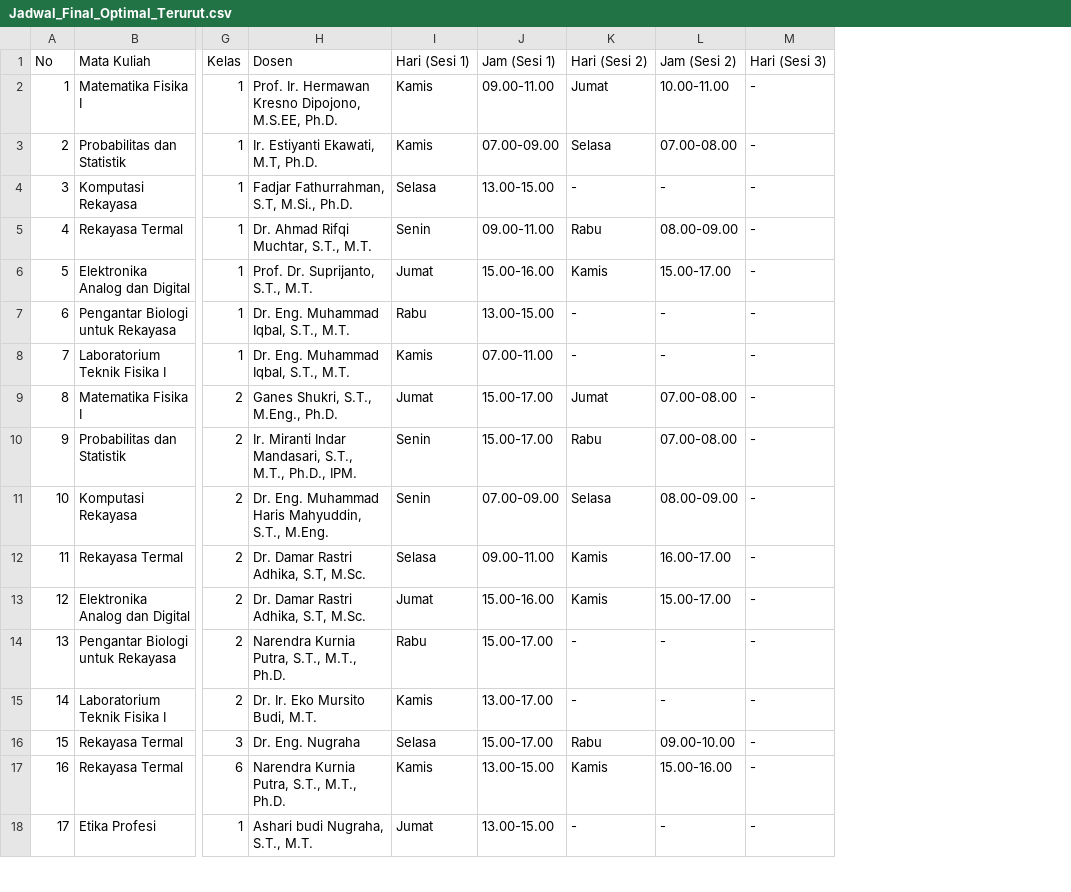
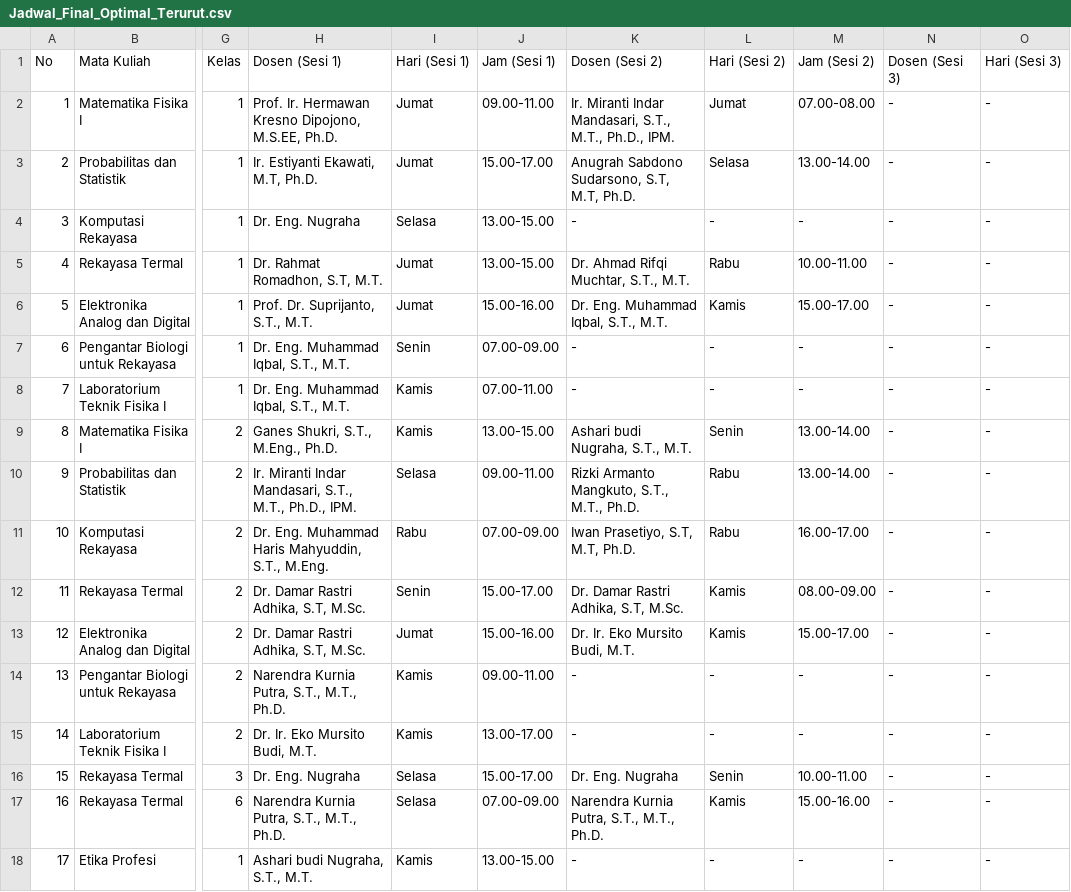
Before and after one commit to Naktekfis/scheduling-genetic-algorithm, a CSV file: Jadwal_Final_Optimal_Terurut.csv, drawn as a sheet; only a part is shown, gaps mark what is left out; addresses are those after the commit; the diff covers the shown part only; the diff names each change by its address in the sheet, - before the commit and + after, or states it on an @@ line.

Commit message:
filter sks dan pemisahan output dosen

```diff
--- a/Jadwal_Final_Optimal_Terurut.csv
+++ b/Jadwal_Final_Optimal_Terurut.csv
+column K (Dosen (Sesi 2)), rows 2-18: Ir. Miranti Indar Mandasari, S.T., M.T., Ph.D., IPM. | Anugrah Sabdono Sudarsono, S.T, M.T, Ph.D. | - | Dr. Ahmad Rifqi Muchtar, S.T., M.T. | Dr. Eng. Muhammad Iqbal, S.T., M.T. | - | - | Ashari budi Nugraha, S.T., M.T. | Rizki Armanto Mangkuto, S.T., M.T., Ph.D. | Iwan Prasetiyo, S.T, M.T, Ph.D. | Dr. Damar Rastri Adhika, S.T, M.Sc. | Dr. Ir. Eko Mursito Budi, M.T. | - | - | Dr. Eng. Nugraha | Narendra Kurnia Putra, S.T., M.T., Ph.D. | -
+column N (Dosen (Sesi 3)), rows 2-18: all -
-H1: Dosen
+H1: Dosen (Sesi 1)
-I2:I3 (Hari (Sesi 1)): Kamis
+I2:I3 (Hari (Sesi 1)): Jumat
-M2 (Jam (Sesi 2)): 10.00-11.00
+M2 (Jam (Sesi 2)): 07.00-08.00
-J3 (Jam (Sesi 1)): 07.00-09.00
+J3 (Jam (Sesi 1)): 15.00-17.00
-M3 (Jam (Sesi 2)): 07.00-08.00
+M3 (Jam (Sesi 2)): 13.00-14.00
-H4 (Dosen (Sesi 1)): Fadjar Fathurrahman, S.T, M.Si., Ph.D.
+H4 (Dosen (Sesi 1)): Dr. Eng. Nugraha
-H5 (Dosen (Sesi 1)): Dr. Ahmad Rifqi Muchtar, S.T., M.T.
+H5 (Dosen (Sesi 1)): Dr. Rahmat Romadhon, S.T, M.T.
-I5 (Hari (Sesi 1)): Senin
+I5 (Hari (Sesi 1)): Jumat
-J5 (Jam (Sesi 1)): 09.00-11.00
+J5 (Jam (Sesi 1)): 13.00-15.00
-M5 (Jam (Sesi 2)): 08.00-09.00
+M5 (Jam (Sesi 2)): 10.00-11.00
-I7 (Hari (Sesi 1)): Rabu
+I7 (Hari (Sesi 1)): Senin
-J7 (Jam (Sesi 1)): 13.00-15.00
+J7 (Jam (Sesi 1)): 07.00-09.00
-I9 (Hari (Sesi 1)): Jumat
+I9 (Hari (Sesi 1)): Kamis
-J9 (Jam (Sesi 1)): 15.00-17.00
+J9 (Jam (Sesi 1)): 13.00-15.00
-L9 (Hari (Sesi 2)): Jumat
+L9 (Hari (Sesi 2)): Senin
-M9:M10 (Jam (Sesi 2)): 07.00-08.00
+M9:M10 (Jam (Sesi 2)): 13.00-14.00
-I10 (Hari (Sesi 1)): Senin
+I10 (Hari (Sesi 1)): Selasa
-J10 (Jam (Sesi 1)): 15.00-17.00
+J10 (Jam (Sesi 1)): 09.00-11.00
-I11 (Hari (Sesi 1)): Senin
+I11 (Hari (Sesi 1)): Rabu
-L11 (Hari (Sesi 2)): Selasa
+L11 (Hari (Sesi 2)): Rabu
-M11 (Jam (Sesi 2)): 08.00-09.00
+M11 (Jam (Sesi 2)): 16.00-17.00
-I12 (Hari (Sesi 1)): Selasa
+I12 (Hari (Sesi 1)): Senin
-J12 (Jam (Sesi 1)): 09.00-11.00
+J12 (Jam (Sesi 1)): 15.00-17.00
-M12 (Jam (Sesi 2)): 16.00-17.00
+M12 (Jam (Sesi 2)): 08.00-09.00
-I14 (Hari (Sesi 1)): Rabu
+I14 (Hari (Sesi 1)): Kamis
-J14 (Jam (Sesi 1)): 15.00-17.00
+J14 (Jam (Sesi 1)): 09.00-11.00
-L16 (Hari (Sesi 2)): Rabu
+L16 (Hari (Sesi 2)): Senin
-M16 (Jam (Sesi 2)): 09.00-10.00
+M16 (Jam (Sesi 2)): 10.00-11.00
-I17 (Hari (Sesi 1)): Kamis
+I17 (Hari (Sesi 1)): Selasa
-J17 (Jam (Sesi 1)): 13.00-15.00
+J17 (Jam (Sesi 1)): 07.00-09.00
-I18 (Hari (Sesi 1)): Jumat
+I18 (Hari (Sesi 1)): Kamis
```
Also changed, not shown: 121 edited cells elsewhere in this file, 5 other files.
